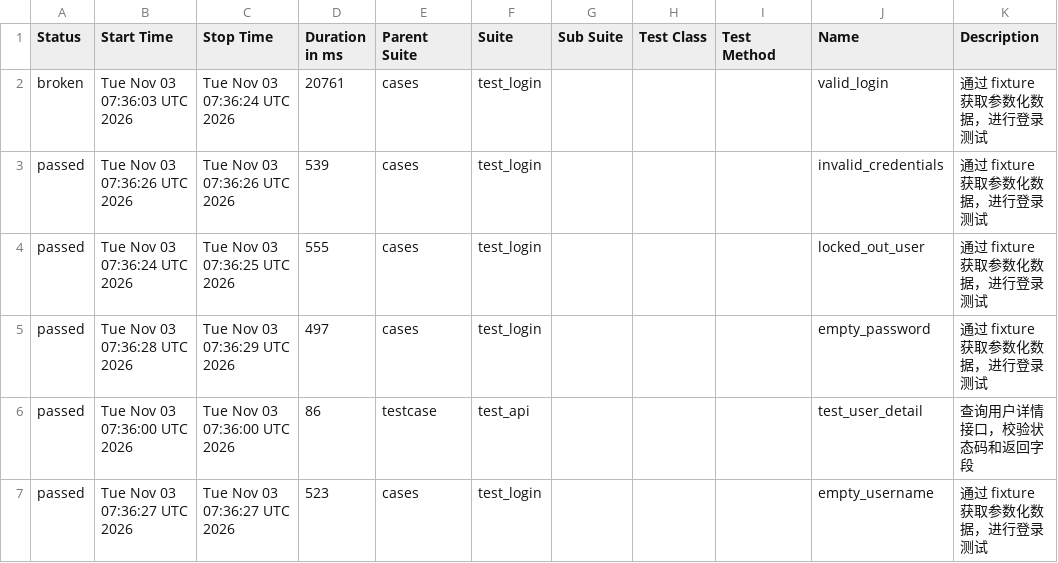
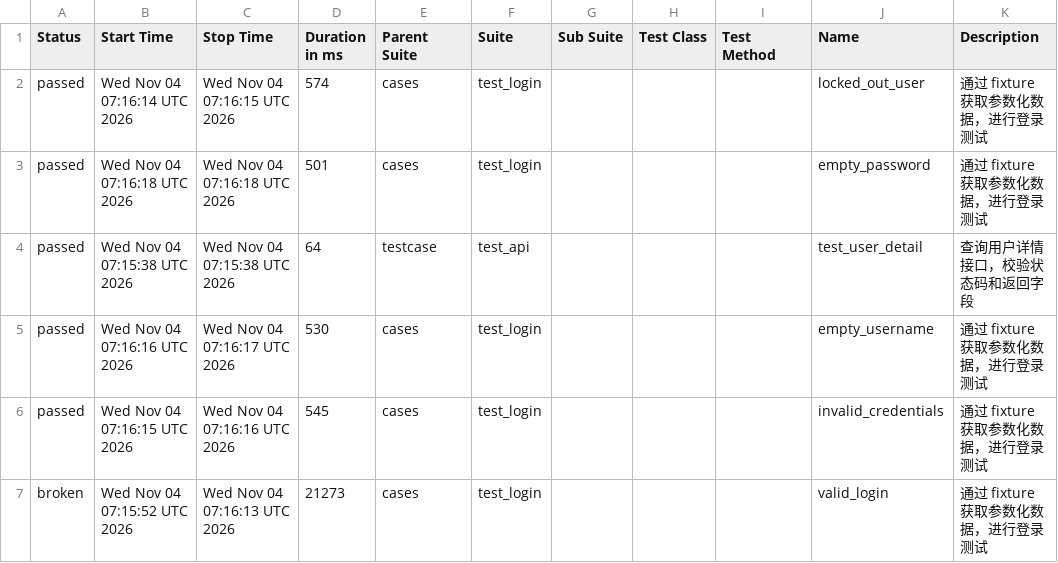
Before and after one commit to Emily8801/my-automation-project, a CSV file: data/suites.csv, drawn as a sheet.

```diff
--- a/data/suites.csv
+++ b/data/suites.csv
@@ -1,7 +1,7 @@
 "Status","Start Time","Stop Time","Duration in ms","Parent Suite","Suite","Sub Suite","Test Class","Test Method","Name","Description"
-"broken","Tue Nov 03 07:36:03 UTC 2026","Tue Nov 03 07:36:24 UTC 2026","20761","cases","test_login","","","","valid_login","通过 fixture 获取参数化数据，进行登录测试"
-"passed","Tue Nov 03 07:36:26 UTC 2026","Tue Nov 03 07:36:26 UTC 2026","539","cases","test_login","","","","invalid_credentials","通过 fixture 获取参数化数据，进行登录测试"
-"passed","Tue Nov 03 07:36:24 UTC 2026","Tue Nov 03 07:36:25 UTC 2026","555","cases","test_login","","","","locked_out_user","通过 fixture 获取参数化数据，进行登录测试"
-"passed","Tue Nov 03 07:36:28 UTC 2026","Tue Nov 03 07:36:29 UTC 2026","497","cases","test_login","","","","empty_password","通过 fixture 获取参数化数据，进行登录测试"
-"passed","Tue Nov 03 07:36:00 UTC 2026","Tue Nov 03 07:36:00 UTC 2026","86","testcase","test_api","","","","test_user_detail","查询用户详情接口，校验状态码和返回字段"
-"passed","Tue Nov 03 07:36:27 UTC 2026","Tue Nov 03 07:36:27 UTC 2026","523","cases","test_login","","","","empty_username","通过 fixture 获取参数化数据，进行登录测试"
+"passed","Wed Nov 04 07:16:14 UTC 2026","Wed Nov 04 07:16:15 UTC 2026","574","cases","test_login","","","","locked_out_user","通过 fixture 获取参数化数据，进行登录测试"
+"passed","Wed Nov 04 07:16:18 UTC 2026","Wed Nov 04 07:16:18 UTC 2026","501","cases","test_login","","","","empty_password","通过 fixture 获取参数化数据，进行登录测试"
+"passed","Wed Nov 04 07:15:38 UTC 2026","Wed Nov 04 07:15:38 UTC 2026","64","testcase","test_api","","","","test_user_detail","查询用户详情接口，校验状态码和返回字段"
+"passed","Wed Nov 04 07:16:16 UTC 2026","Wed Nov 04 07:16:17 UTC 2026","530","cases","test_login","","","","empty_username","通过 fixture 获取参数化数据，进行登录测试"
+"passed","Wed Nov 04 07:16:15 UTC 2026","Wed Nov 04 07:16:16 UTC 2026","545","cases","test_login","","","","invalid_credentials","通过 fixture 获取参数化数据，进行登录测试"
+"broken","Wed Nov 04 07:15:52 UTC 2026","Wed Nov 04 07:16:13 UTC 2026","21273","cases","test_login","","","","valid_login","通过 fixture 获取参数化数据，进行登录测试"
```
Also changed, not shown: 38 other files.
